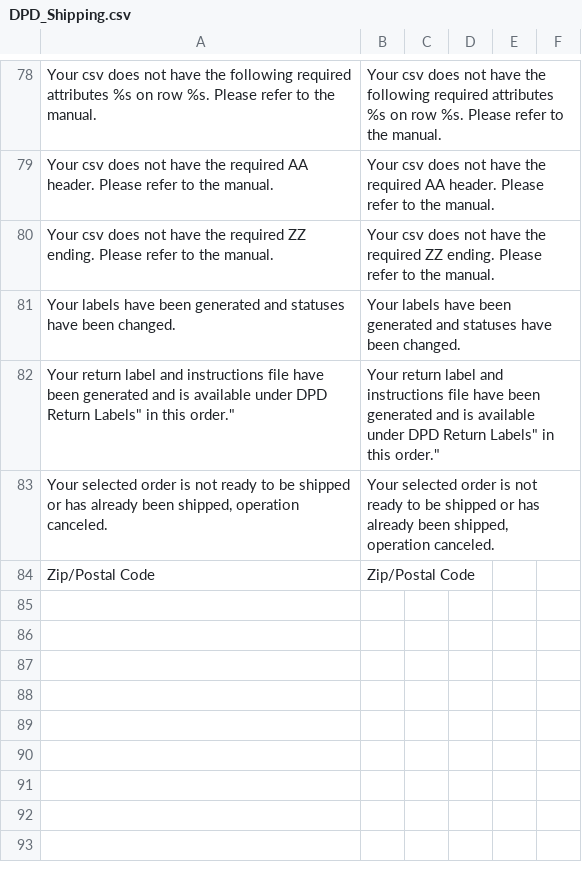
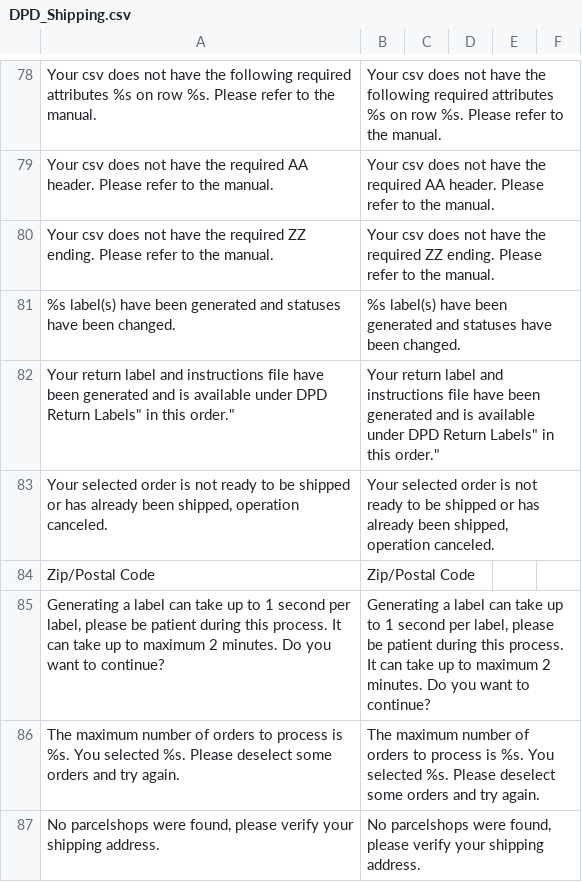
Before and after one commit to DPDBeNeLux/magento-DPD_Shipping, a CSV file: app/locale/en_US/DPD_Shipping.csv, drawn as a sheet; only a part is shown, gaps mark what is left out.

```diff
--- a/app/locale/en_US/DPD_Shipping.csv
+++ b/app/locale/en_US/DPD_Shipping.csv
@@ -80,3 +80,3 @@
 "Your csv does not have the required ZZ ending. Please refer to the manual.", "Your csv does not have the required ZZ ending. Please refer to the manual."
-"Your labels have been generated and statuses have been changed.", "Your labels have been generated and statuses have been changed."
+"%s label(s) have been generated and statuses have been changed.", "%s label(s) have been generated and statuses have been changed."
 "Your return label and instructions file have been generated and is available under "DPD Return Labels" in this order.", "Your return label and instructions file have been generated and is available under "DPD Return Labels" in this order."
@@ -84 +84,4 @@
 "Zip/Postal Code", "Zip/Postal Code"
+"Generating a label can take up to 1 second per label, please be patient during this process. It can take up to maximum 2 minutes. Do you want to continue?","Generating a label can take up to 1 second per label, please be patient during this process. It can take up to maximum 2 minutes. Do you want to continue?"
+"The maximum number of orders to process is %s. You selected %s. Please deselect some orders and try again.","The maximum number of orders to process is %s. You selected %s. Please deselect some orders and try again."
+"No parcelshops were found, please verify your shipping address.","No parcelshops were found, please verify your shipping address."
```
Also changed, not shown: 11 other files.
